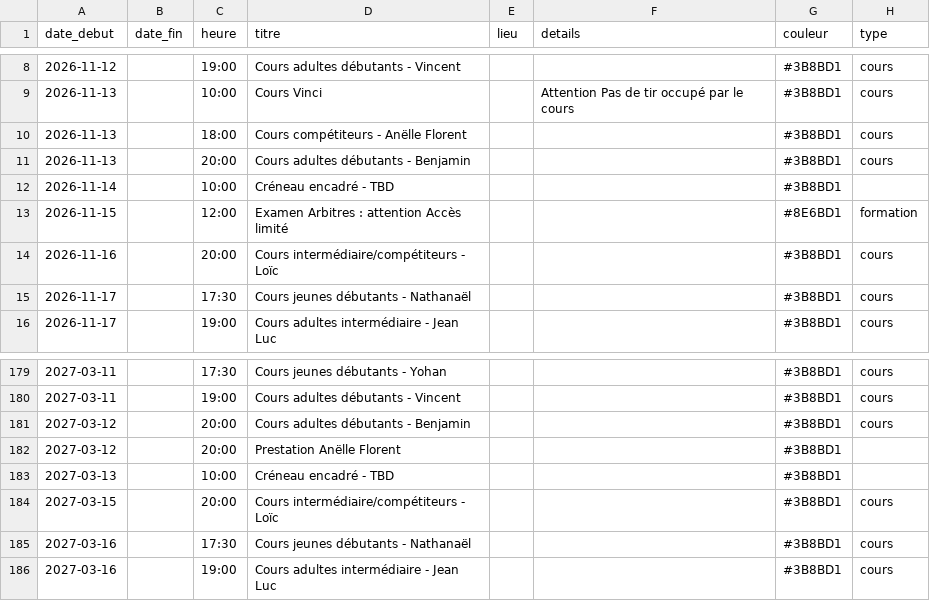
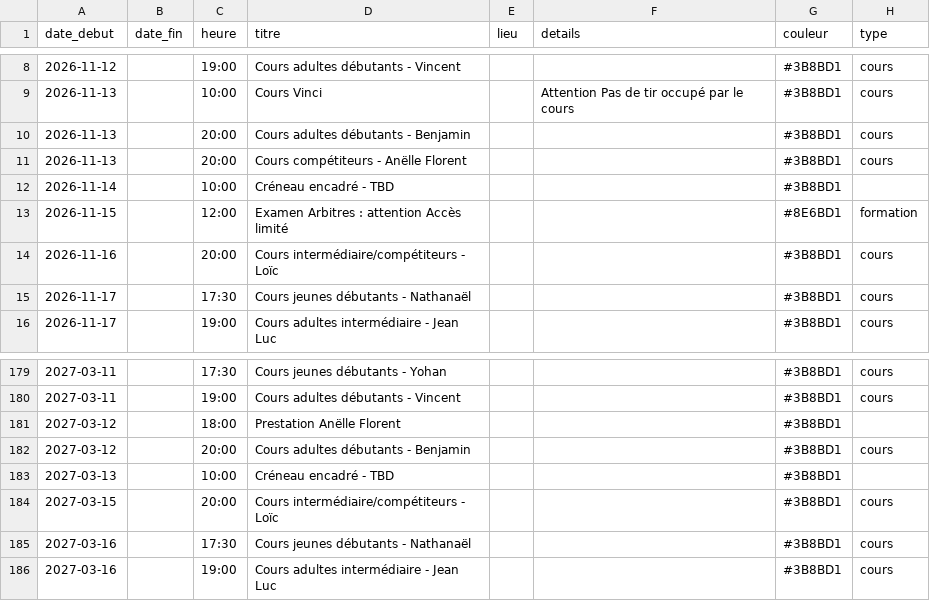
Before and after one commit to archersdelerdre/affichage-club, a CSV file: data/evenements.csv, drawn as a sheet; only a part is shown, gaps mark what is left out.

```diff
--- a/data/evenements.csv
+++ b/data/evenements.csv
@@ -9,4 +9,4 @@ date_debut,date_fin,heure,titre,lieu,details,couleur,type
 2026-11-13,,10:00,Cours Vinci,,Attention Pas de tir occupé par le cours,#3B8BD1,cours
-2026-11-13,,18:00,Cours compétiteurs - Anëlle Florent,,,#3B8BD1,cours
 2026-11-13,,20:00,Cours adultes débutants - Benjamin,,,#3B8BD1,cours
+2026-11-13,,20:00,Cours compétiteurs - Anëlle Florent,,,#3B8BD1,cours
 2026-11-14,,10:00,Créneau encadré - TBD,,,#3B8BD1,
@@ -180,4 +180,4 @@ date_debut,date_fin,heure,titre,lieu,details,couleur,type
 2027-03-11,,19:00,Cours adultes débutants - Vincent,,,#3B8BD1,cours
+2027-03-12,,18:00,Prestation Anëlle Florent,,,#3B8BD1,
 2027-03-12,,20:00,Cours adultes débutants - Benjamin,,,#3B8BD1,cours
-2027-03-12,,20:00,Prestation Anëlle Florent,,,#3B8BD1,
 2027-03-13,,10:00,Créneau encadré - TBD,,,#3B8BD1,
```
